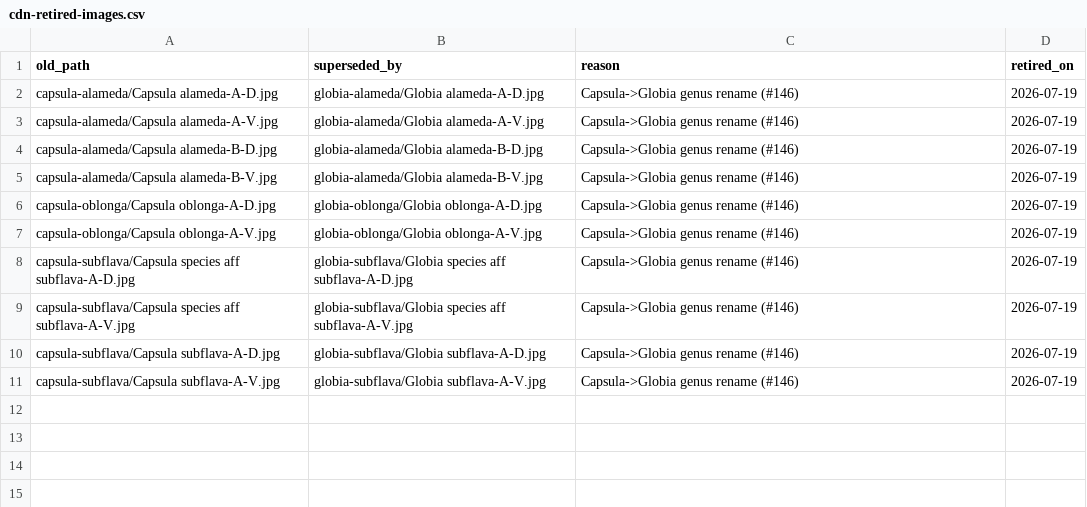
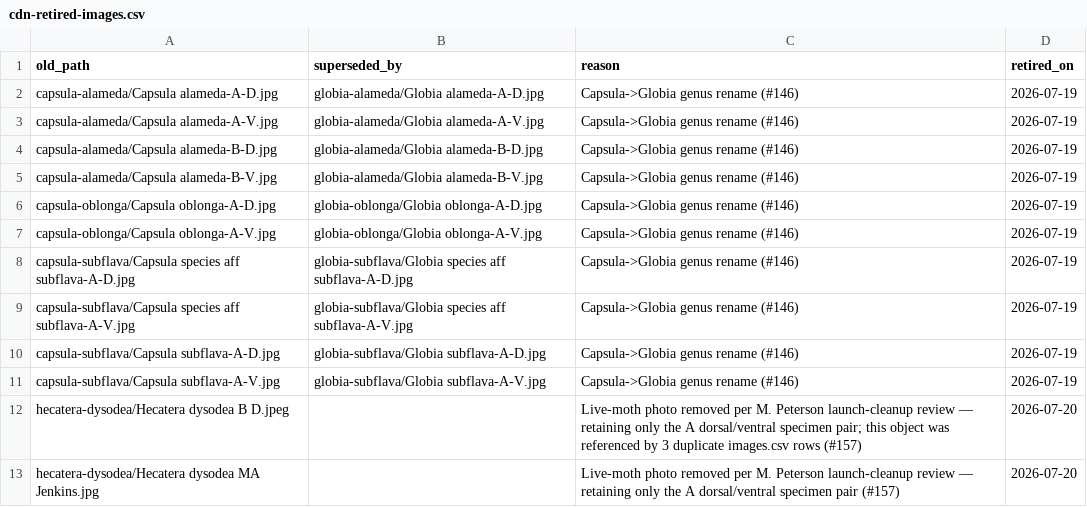
Before and after one commit to pnwinsects/pnwmoths, a CSV file: data/cdn-retired-images.csv, drawn as a sheet; the diff names each change by its address in the sheet, - before the commit and + after, or states it on an @@ line.

```diff
--- a/data/cdn-retired-images.csv
+++ b/data/cdn-retired-images.csv
+row 12: hecatera-dysodea/Hecatera dysodea B D.jpeg |  | Live-moth photo removed per M. Peterson launch-cleanup review — retaining only the A dorsal/ventral specimen pair; this object was referenced by 3 duplicate images.csv rows (#157) | 2026-07-20
+row 13: hecatera-dysodea/Hecatera dysodea MA Jenkins.jpg |  | Live-moth photo removed per M. Peterson launch-cleanup review — retaining only the A dorsal/ventral specimen pair (#157) | 2026-07-20
```
Also changed, not shown: data/images.csv, data/species.csv, 5 other files.
